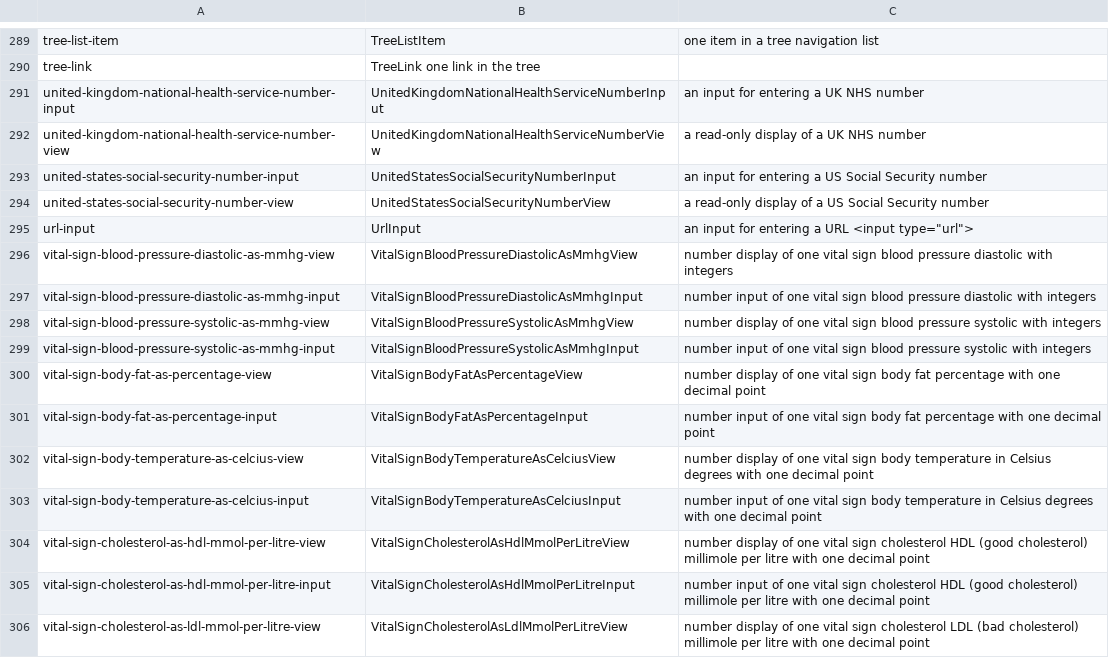
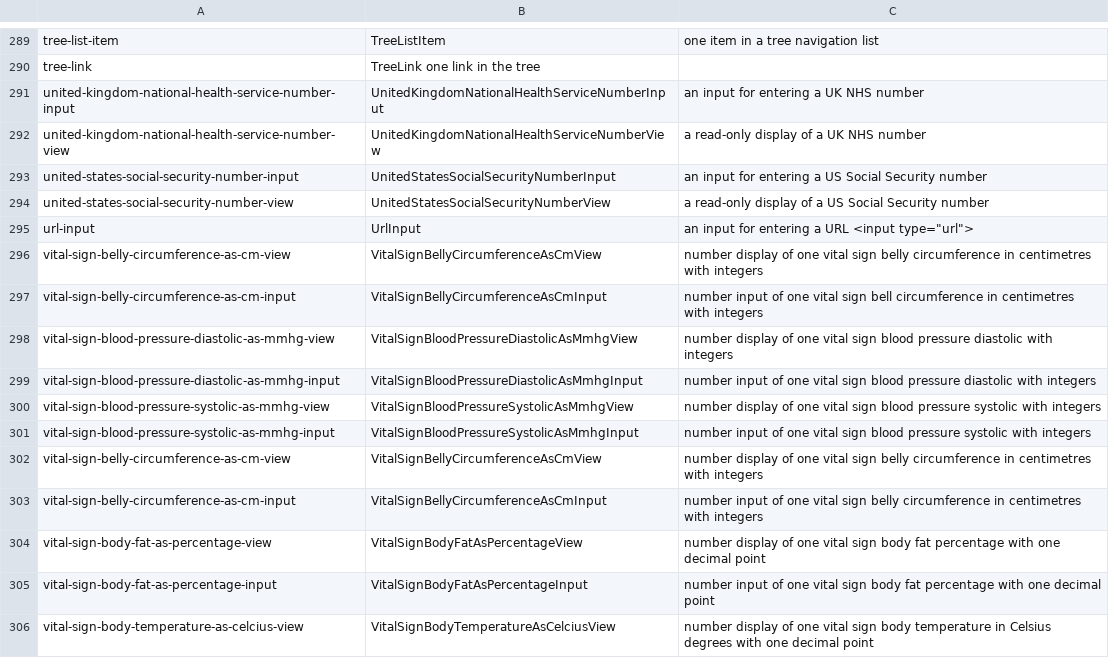
Before and after one commit to LilyDesignSystem/lily-design-system, a CSV file: components.csv, drawn as a sheet; only a part is shown, gaps mark what is left out; the shorter side is filled out with more unchanged rows; the diff names each change by its address in the sheet, - before the commit and + after, or states it on an @@ line.

Commit message:
Add vital-sign-belly-circumference-as-cm-*

```diff
--- a/components.csv
+++ b/components.csv
+row 296: vital-sign-belly-circumference-as-cm-view | VitalSignBellyCircumferenceAsCmView | number display of one vital sign belly circumference in centimetres with integers
+row 297: vital-sign-belly-circumference-as-cm-input | VitalSignBellyCircumferenceAsCmInput | number input of one vital sign bell circumference in centimetres with integers
+row 302: vital-sign-belly-circumference-as-cm-view | VitalSignBellyCircumferenceAsCmView | number display of one vital sign belly circumference in centimetres with integers
+row 303: vital-sign-belly-circumference-as-cm-input | VitalSignBellyCircumferenceAsCmInput | number input of one vital sign belly circumference in centimetres with integers
```
Also changed, not shown: 28 other files.
